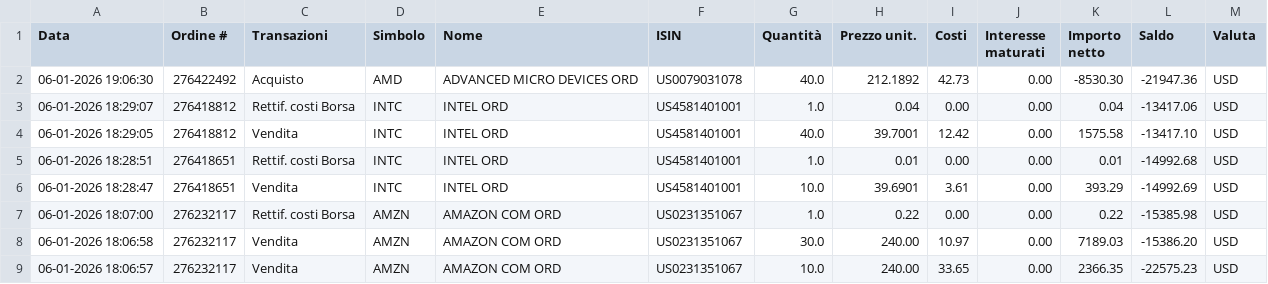
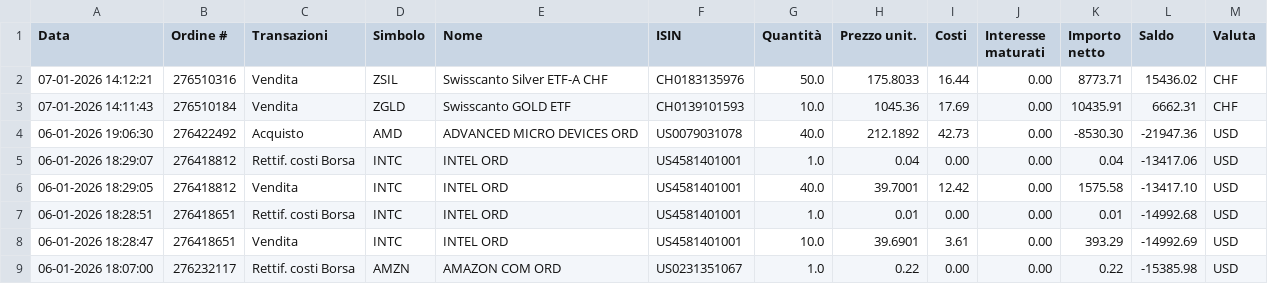
Before and after one commit to rressi/my-portfolio-notebooks, a CSV file: data/transactions-from-01012026-to-07012026.csv (was data/transactions-from-01012026-to-06012026.csv), drawn as a sheet; only a part is shown; the shorter side is filled out with more unchanged rows.

```diff
--- a/data/transactions-from-01012026-to-06012026.csv
+++ b/data/transactions-from-01012026-to-07012026.csv
@@ -1,2 +1,4 @@
 Data;Ordine #;Transazioni;Simbolo;Nome;ISIN;Quantità;Prezzo unit.;Costi;Interesse maturati;Importo netto;Saldo;Valuta
+07-01-2026 14:12:21;276510316;Vendita;ZSIL;"Swisscanto Silver ETF-A CHF";CH0183135976;50.0;175.8033;16.44;0.00;8773.71;15436.02;CHF
+07-01-2026 14:11:43;276510184;Vendita;ZGLD;"Swisscanto GOLD ETF";CH0139101593;10.0;1045.36;17.69;0.00;10435.91;6662.31;CHF
 06-01-2026 19:06:30;276422492;Acquisto;AMD;"ADVANCED MICRO DEVICES ORD";US0079031078;40.0;212.1892;42.73;0.00;-8530.30;-21947.36;USD
```
Also changed, not shown: 43 other files.
